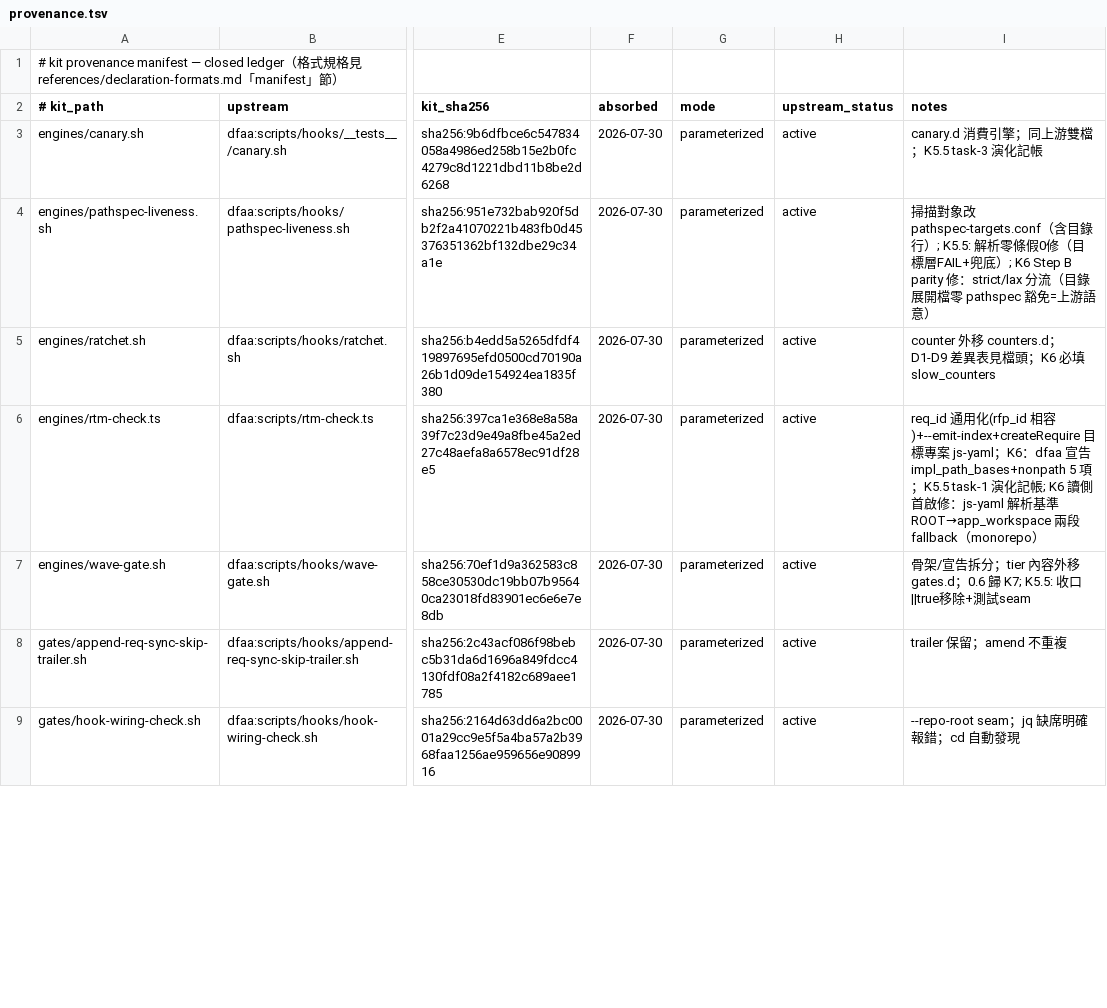
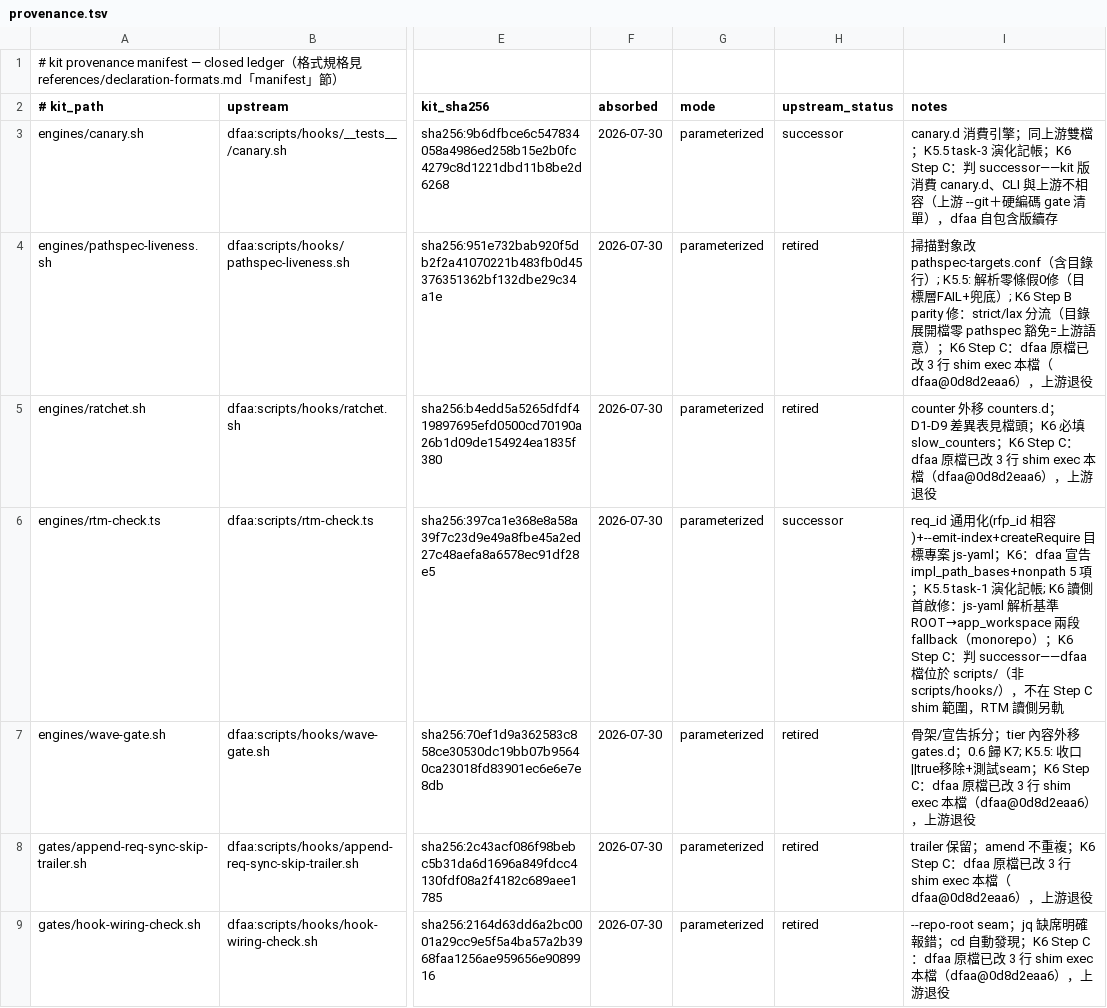
Before and after one commit to latteouka/skills, a TSV file: kit/manifest/provenance.tsv, drawn as a sheet; only a part is shown, gaps mark what is left out; the diff covers the shown part only; the diff names each change by its address in the sheet, - before the commit and + after, or states it on an @@ line.

```diff
--- a/kit/manifest/provenance.tsv
+++ b/kit/manifest/provenance.tsv
-H3 (upstream_status): active
+H3 (upstream_status): successor
-I3 (notes): …演化記帳
+I3 (notes): …演化記帳；K6 Step C：判 successor——kit 版消費 canary.d、CLI 與上游不相容（上游 --git＋硬編碼 gate 清單），dfaa 自包含版續存
-H4:H5 (upstream_status): active
+H4:H5 (upstream_status): retired
-I4 (notes): …游語意）
+I4 (notes): …游語意）；K6 Step C：dfaa 原檔已改 3 行 shim exec 本檔（dfaa@0d8d2eaa6），上游退役
-I5 (notes): …slow_counters
+I5 (notes): …slow_counters；K6 Step C：dfaa 原檔已改 3 行 shim exec 本檔（dfaa@0d8d2eaa6），上游退役
-H6 (upstream_status): active
+H6 (upstream_status): successor
-I6 (notes): …monorepo）
+I6 (notes): …monorepo）；K6 Step C：判 successor——dfaa 檔位於 scripts/（非 scripts/hooks/），不在 Step C shim 範圍，RTM 讀側另軌
-H7:H9 (upstream_status): active
+H7:H9 (upstream_status): retired
-I7 (notes): …+測試seam
+I7 (notes): …+測試seam；K6 Step C：dfaa 原檔已改 3 行 shim exec 本檔（dfaa@0d8d2eaa6），上游退役
-I8 (notes): …amend 不重複
+I8 (notes): …amend 不重複；K6 Step C：dfaa 原檔已改 3 行 shim exec 本檔（dfaa@0d8d2eaa6），上游退役
-I9 (notes): …自動發現
+I9 (notes): …自動發現；K6 Step C：dfaa 原檔已改 3 行 shim exec 本檔（dfaa@0d8d2eaa6），上游退役
```
Also changed, not shown: 26 edited cells elsewhere in this file.
